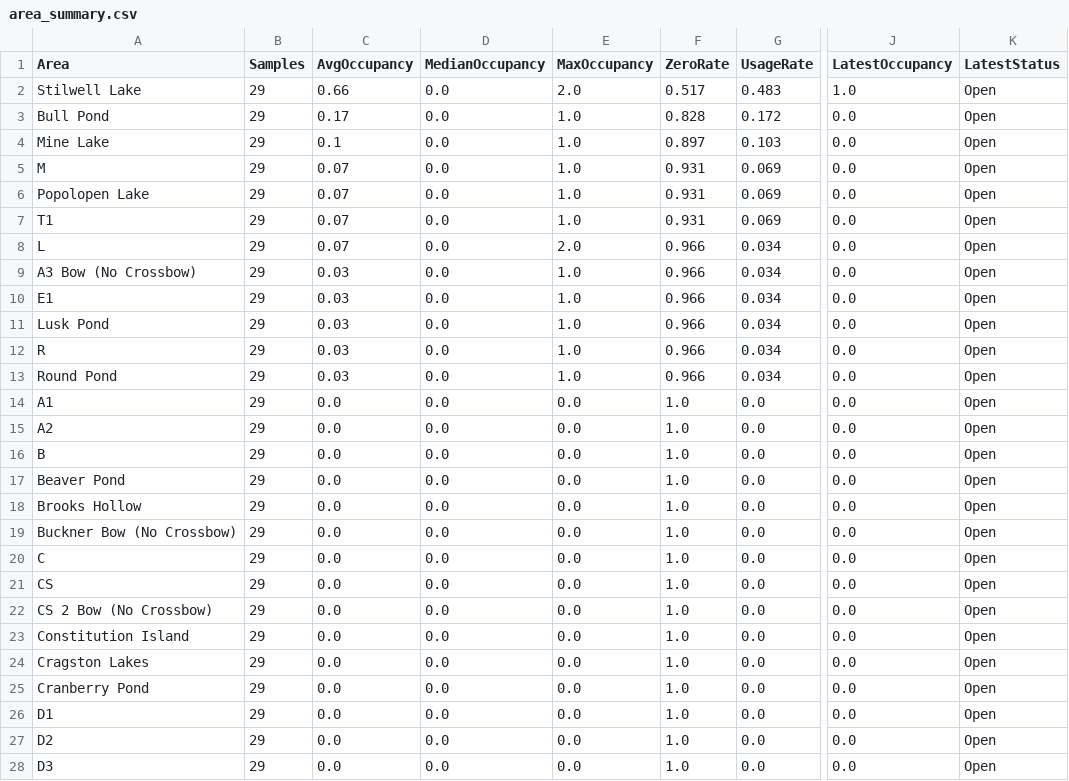
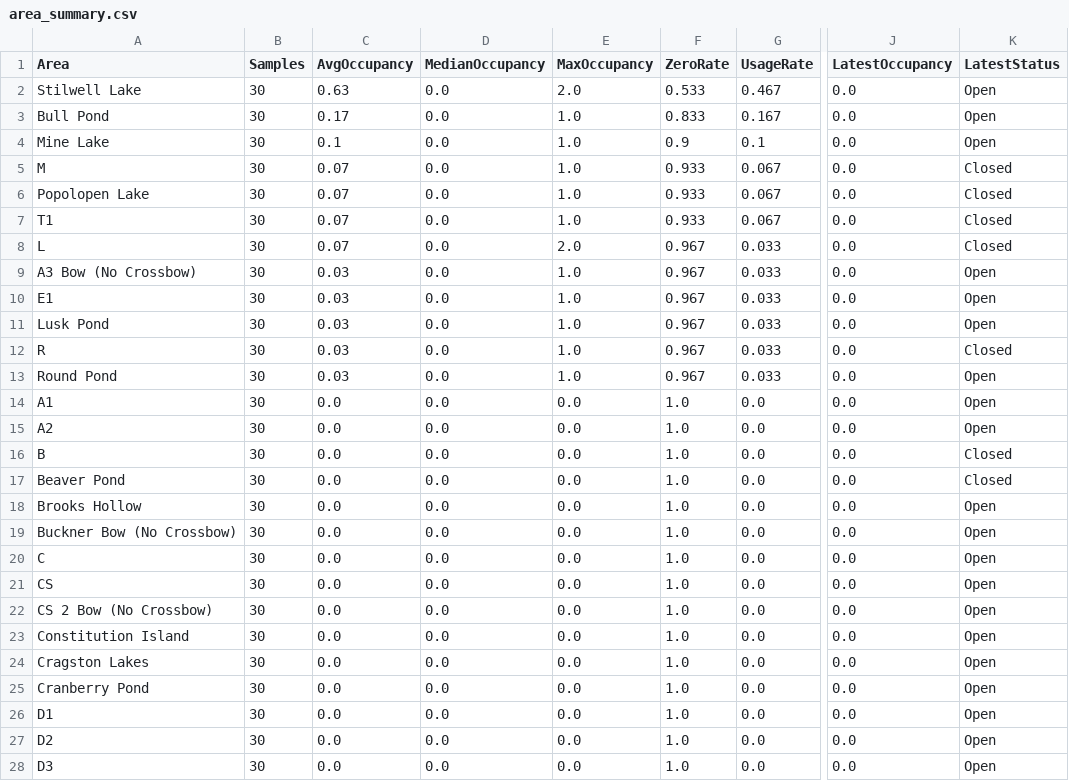
Before and after one commit to devoncal77/isportsman-occupancy-agent, a CSV file: area_summary.csv, drawn as a sheet; only a part is shown, gaps mark what is left out; the diff covers the shown part only; the diff names each change by its address in the sheet, - before the commit and + after, or states it on an @@ line.

```diff
--- a/area_summary.csv
+++ b/area_summary.csv
-B2:B28 (Samples): 29
+B2:B28 (Samples): 30
-C2 (AvgOccupancy): 0.66
+C2 (AvgOccupancy): 0.63
-F2 (ZeroRate): 0.517
+F2 (ZeroRate): 0.533
-G2 (UsageRate): 0.483
+G2 (UsageRate): 0.467
-J2 (LatestOccupancy): 1.0
+J2 (LatestOccupancy): 0.0
-F3 (ZeroRate): 0.828
+F3 (ZeroRate): 0.833
-G3 (UsageRate): 0.172
+G3 (UsageRate): 0.167
-F4 (ZeroRate): 0.897
+F4 (ZeroRate): 0.9
-G4 (UsageRate): 0.103
+G4 (UsageRate): 0.1
-F5:F7 (ZeroRate): 0.931
+F5:F7 (ZeroRate): 0.933
-G5:G7 (UsageRate): 0.069
+G5:G7 (UsageRate): 0.067
-K5:K8 (LatestStatus): Open
+K5:K8 (LatestStatus): Closed
-F8:F13 (ZeroRate): 0.966
+F8:F13 (ZeroRate): 0.967
-G8:G13 (UsageRate): 0.034
+G8:G13 (UsageRate): 0.033
-K12 (LatestStatus): Open
+K12 (LatestStatus): Closed
-K16:K17 (LatestStatus): Open
+K16:K17 (LatestStatus): Closed
```
Also changed, not shown: 55 edited cells elsewhere in this file, latest_snapshot.csv, 2 other files.
